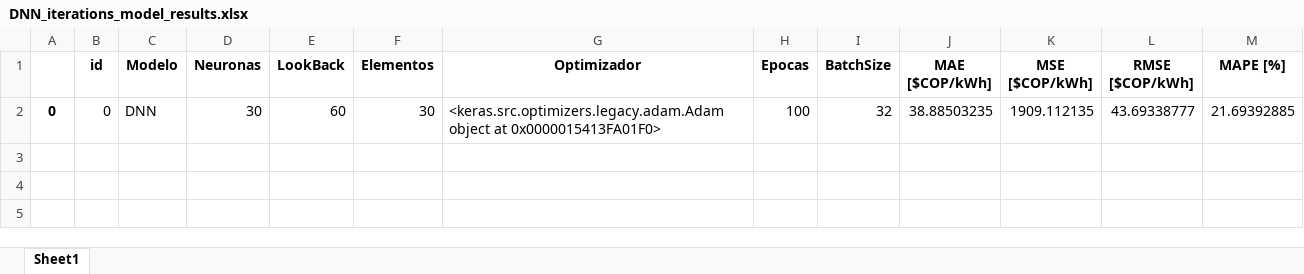
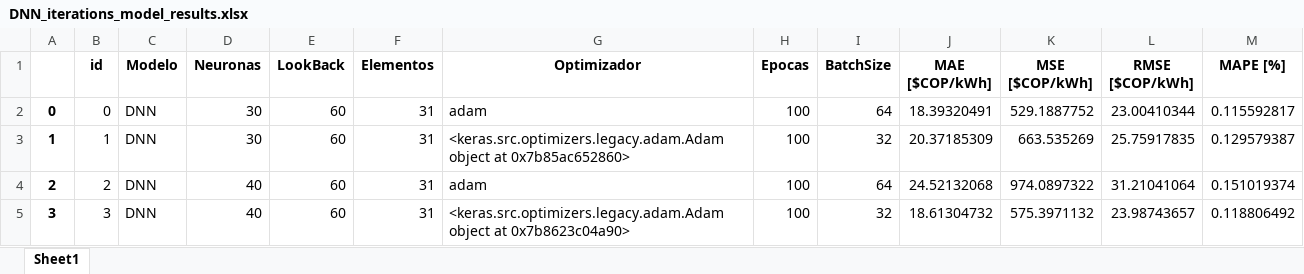
Before and after one commit to cjusquini/MonografiaUdeA, an Excel workbook: models/results/DNN_iterations_model_results.xlsx, sheet Sheet1, drawn as a sheet; values as stored, in another font and other column widths than the file's, no borders; the diff names each change by its address in the sheet, - before the commit and + after, or states it on an @@ line.

```diff
--- a/models/results/DNN_iterations_model_results.xlsx (sheet Sheet1)
+++ b/models/results/DNN_iterations_model_results.xlsx (sheet Sheet1)
-F2 (Elementos): 30
+F2 (Elementos): 31
-G2 (Optimizador): <keras.src.optimizers.legacy.adam.Adam object at 0x0000015413FA01F0>
+G2 (Optimizador): adam
-I2 (BatchSize): 32
+I2 (BatchSize): 64
-J2 (MAE [$COP/kWh]): 38.88503235
+J2 (MAE [$COP/kWh]): 18.39320491
-K2 (MSE [$COP/kWh]): 1909.112135
+K2 (MSE [$COP/kWh]): 529.1887752
-L2 (RMSE [$COP/kWh]): 43.69338777
+L2 (RMSE [$COP/kWh]): 23.00410344
-M2 (MAPE [%]): 21.69392885
+M2 (MAPE [%]): 0.115592817
+row 3: 1 | 1 | DNN | 30 | 60 | 31 | <keras.src.optimizers.legacy.adam.Adam object at 0x7b85ac652860> | 100 | 32 | 20.37185309 | 663.535269 | 25.75917835 | 0.129579387
+row 4: 2 | 2 | DNN | 40 | 60 | 31 | adam | 100 | 64 | 24.52132068 | 974.0897322 | 31.21041064 | 0.151019374
+row 5: 3 | 3 | DNN | 40 | 60 | 31 | <keras.src.optimizers.legacy.adam.Adam object at 0x7b8623c04a90> | 100 | 32 | 18.61304732 | 575.3971132 | 23.98743657 | 0.118806492
```
Also changed, not shown: models/results/GRU_baseline_prediction.xlsx, models/results/GRU_iterations_model_results.xlsx, 55 other files.
